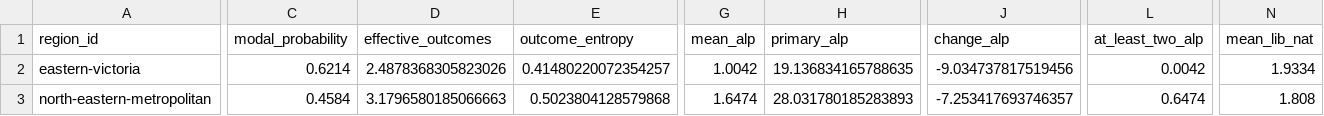
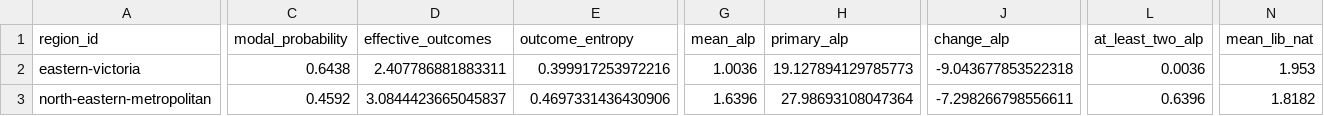
Before and after one commit to MusicOfScience/vic-election-2026, a CSV file: model/data/processed/experimental_forecast_2026_council_regions.csv, drawn as a sheet; only a part is shown, gaps mark what is left out; the diff covers the shown part only; the diff names each change by its address in the sheet, - before the commit and + after, or states it on an @@ line.

Commit message:
Apply approved poll evidence and refresh forecast
Record the project-owner review decisions, admit only the three eligible Freshwater waves, repair August in place, and refresh the governed experimental forecast while keeping production gates closed.

```diff
--- a/model/data/processed/experimental_forecast_2026_council_regions.csv
+++ b/model/data/processed/experimental_forecast_2026_council_regions.csv
-C2 (modal_probability): 0.6214
+C2 (modal_probability): 0.6438
-D2 (effective_outcomes): 2.4878368305823026
+D2 (effective_outcomes): 2.407786881883311
-E2 (outcome_entropy): 0.41480220072354257
+E2 (outcome_entropy): 0.399917253972216
-G2 (mean_alp): 1.0042
+G2 (mean_alp): 1.0036
-H2 (primary_alp): 19.136834165788635
+H2 (primary_alp): 19.127894129785773
-J2 (change_alp): -9.034737817519456
+J2 (change_alp): -9.043677853522318
-L2 (at_least_two_alp): 0.0042
+L2 (at_least_two_alp): 0.0036
-N2 (mean_lib_nat): 1.9334
+N2 (mean_lib_nat): 1.953
-C3 (modal_probability): 0.4584
+C3 (modal_probability): 0.4592
-D3 (effective_outcomes): 3.1796580185066663
+D3 (effective_outcomes): 3.0844423665045837
-E3 (outcome_entropy): 0.5023804128579868
+E3 (outcome_entropy): 0.4697331436430906
-G3 (mean_alp): 1.6474
+G3 (mean_alp): 1.6396
-H3 (primary_alp): 28.031780185283893
+H3 (primary_alp): 27.98693108047364
-J3 (change_alp): -7.253417693746357
+J3 (change_alp): -7.298266798556611
-L3 (at_least_two_alp): 0.6474
+L3 (at_least_two_alp): 0.6396
-N3 (mean_lib_nat): 1.808
+N3 (mean_lib_nat): 1.8182
```
Also changed, not shown: 167 edited cells elsewhere in this file, 33 other files.
